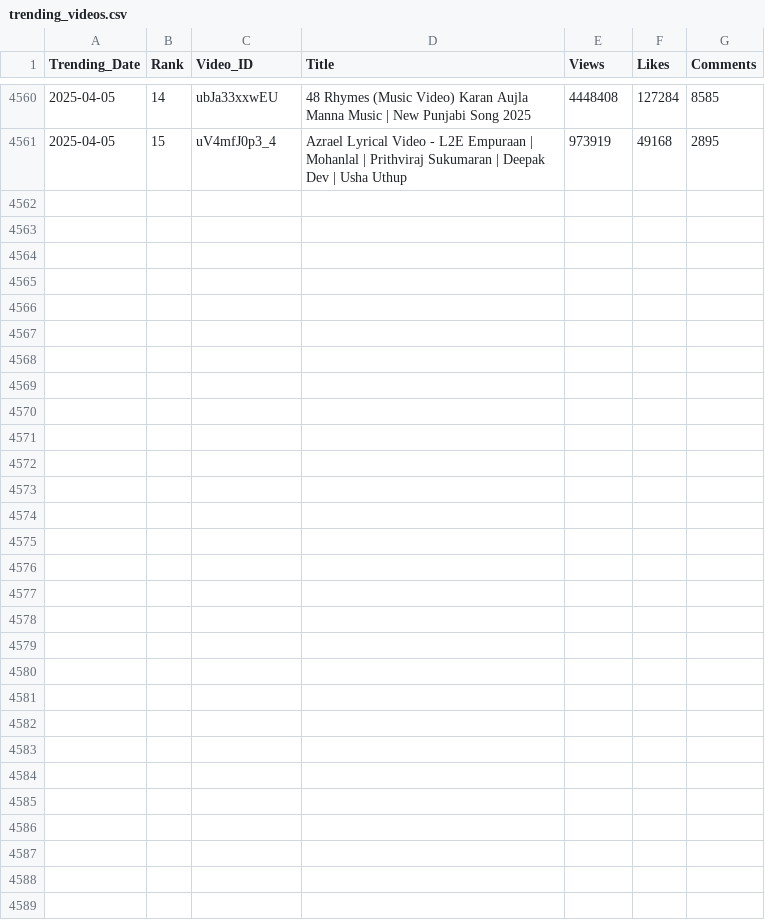
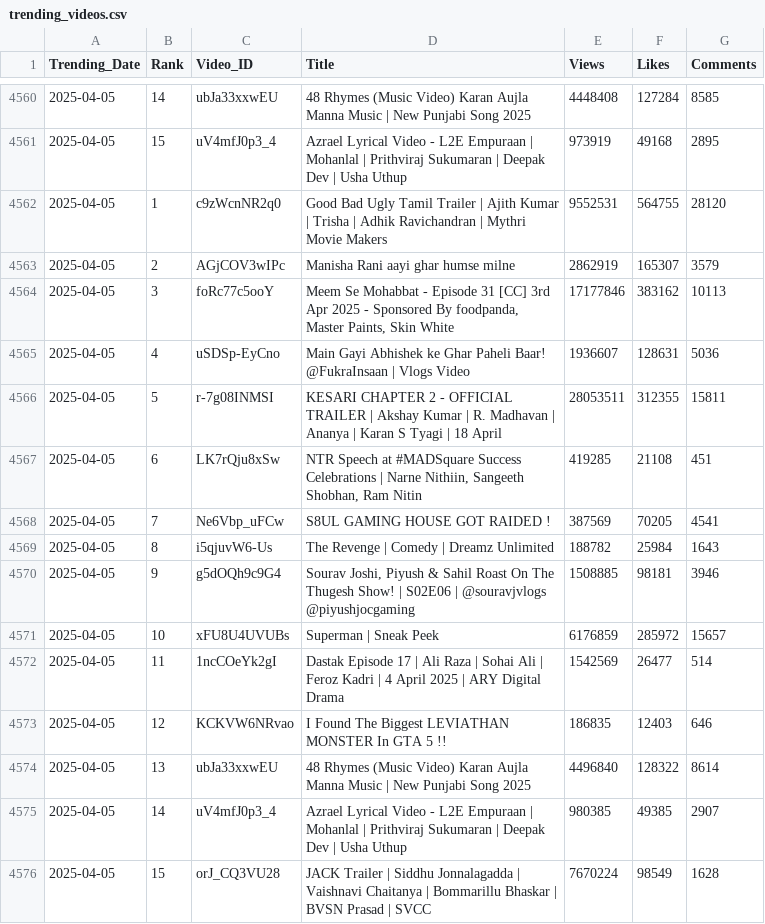
Before and after one commit to nandunanofficial/Youtube_Data_Collection, a CSV file: trending_videos.csv, drawn as a sheet; only a part is shown, gaps mark what is left out.

```diff
--- a/trending_videos.csv
+++ b/trending_videos.csv
@@ -4561 +4561,16 @@ Trending_Date,Rank,Video_ID,Title,Views,Likes,Comments
 2025-04-05,15,uV4mfJ0p3_4,Azrael Lyrical Video - L2E Empuraan | Mohanlal | Prithviraj Sukumaran | Deepak Dev | Usha Uthup,973919,49168,2895
+2025-04-05,1,c9zWcnNR2q0,Good Bad Ugly Tamil Trailer | Ajith Kumar | Trisha | Adhik Ravichandran | Mythri Movie Makers,9552531,564755,28120
+2025-04-05,2,AGjCOV3wIPc,Manisha Rani aayi ghar humse milne,2862919,165307,3579
+2025-04-05,3,foRc77c5ooY,"Meem Se Mohabbat - Episode 31 [CC] 3rd Apr 2025 - Sponsored By foodpanda, Master Paints, Skin White",17177846,383162,10113
+2025-04-05,4,uSDSp-EyCno,Main Gayi Abhishek ke Ghar Paheli Baar! @FukraInsaan |  Vlogs Video,1936607,128631,5036
+2025-04-05,5,r-7g08INMSI,KESARI CHAPTER 2 - OFFICIAL TRAILER | Akshay Kumar | R. Madhavan | Ananya | Karan S Tyagi | 18 April,28053511,312355,15811
+2025-04-05,6,LK7rQju8xSw,"NTR Speech at #MADSquare Success Celebrations | Narne Nithiin, Sangeeth Shobhan, Ram Nitin",419285,21108,451
+2025-04-05,7,Ne6Vbp_uFCw,S8UL GAMING HOUSE GOT RAIDED !,387569,70205,4541
+2025-04-05,8,i5qjuvW6-Us,The Revenge | Comedy | Dreamz Unlimited,188782,25984,1643
+2025-04-05,9,g5dOQh9c9G4,"Sourav Joshi, Piyush & Sahil Roast On The Thugesh Show! | S02E06 | @souravjvlogs @piyushjocgaming",1508885,98181,3946
+2025-04-05,10,xFU8U4UVUBs,Superman | Sneak Peek,6176859,285972,15657
+2025-04-05,11,1ncCOeYk2gI,Dastak Episode 17 | Ali Raza | Sohai Ali | Feroz Kadri | 4 April 2025 | ARY Digital Drama,1542569,26477,514
+2025-04-05,12,KCKVW6NRvao,I Found The Biggest LEVIATHAN MONSTER In GTA 5 !!,186835,12403,646
+2025-04-05,13,ubJa33xxwEU,48 Rhymes (Music Video) Karan Aujla  Manna Music | New Punjabi Song 2025,4496840,128322,8614
+2025-04-05,14,uV4mfJ0p3_4,Azrael Lyrical Video - L2E Empuraan | Mohanlal | Prithviraj Sukumaran | Deepak Dev | Usha Uthup,980385,49385,2907
+2025-04-05,15,orJ_CQ3VU28,JACK Trailer | Siddhu Jonnalagadda | Vaishnavi Chaitanya | Bommarillu Bhaskar | BVSN Prasad | SVCC,7670224,98549,1628
```
